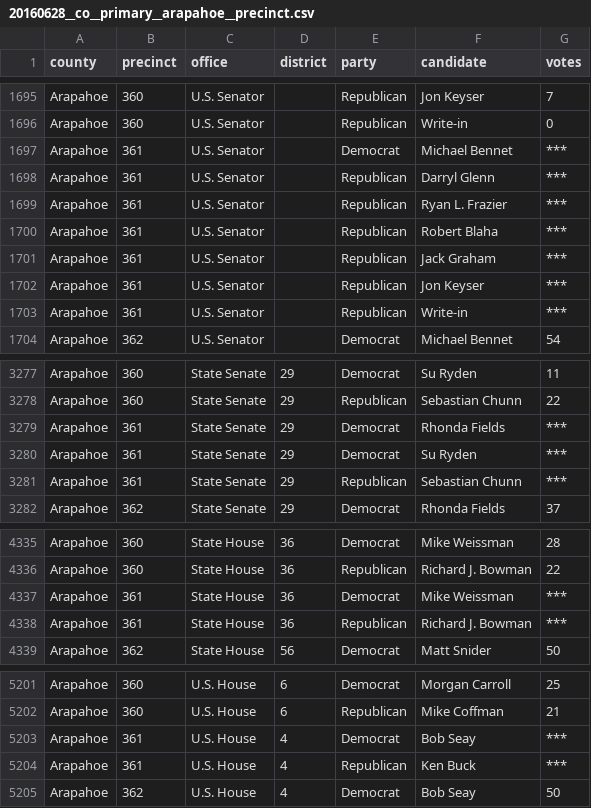
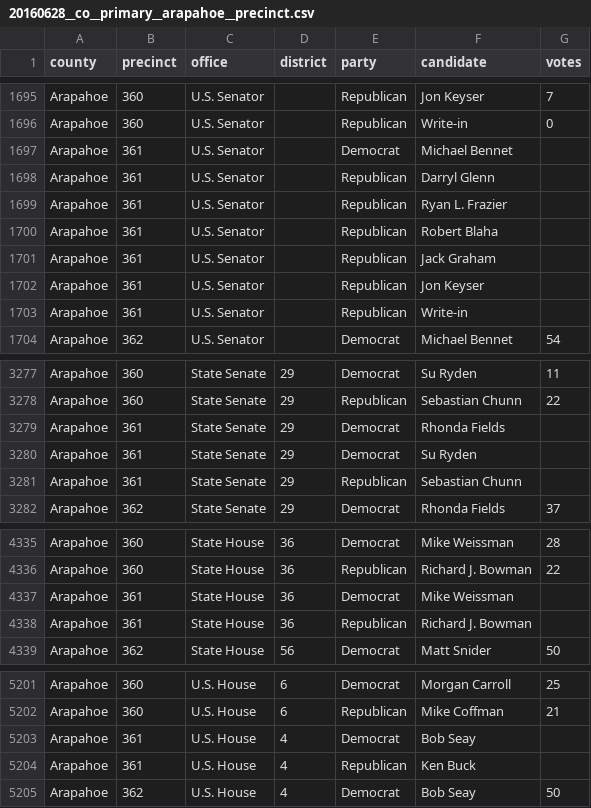
Before and after one commit to openelections/openelections-data-co, a CSV file: 2016/20160628__co__primary__arapahoe__precinct.csv, drawn as a sheet; only a part is shown, gaps mark what is left out.

Commit message:
Remove non-alphanumeric entries.

```diff
--- a/2016/20160628__co__primary__arapahoe__precinct.csv
+++ b/2016/20160628__co__primary__arapahoe__precinct.csv
@@ -1696,9 +1696,9 @@ Arapahoe,360,U.S. Senator,,Republican,Jon Keyser,7
 Arapahoe,360,U.S. Senator,,Republican,Write-in,0
-Arapahoe,361,U.S. Senator,,Democrat,Michael Bennet,***
-Arapahoe,361,U.S. Senator,,Republican,Darryl Glenn,***
-Arapahoe,361,U.S. Senator,,Republican,Ryan L. Frazier,***
-Arapahoe,361,U.S. Senator,,Republican,Robert Blaha,***
-Arapahoe,361,U.S. Senator,,Republican,Jack Graham,***
-Arapahoe,361,U.S. Senator,,Republican,Jon Keyser,***
-Arapahoe,361,U.S. Senator,,Republican,Write-in,***
+Arapahoe,361,U.S. Senator,,Democrat,Michael Bennet,
+Arapahoe,361,U.S. Senator,,Republican,Darryl Glenn,
+Arapahoe,361,U.S. Senator,,Republican,Ryan L. Frazier,
+Arapahoe,361,U.S. Senator,,Republican,Robert Blaha,
+Arapahoe,361,U.S. Senator,,Republican,Jack Graham,
+Arapahoe,361,U.S. Senator,,Republican,Jon Keyser,
+Arapahoe,361,U.S. Senator,,Republican,Write-in,
 Arapahoe,362,U.S. Senator,,Democrat,Michael Bennet,54
@@ -3278,5 +3278,5 @@ Arapahoe,360,State Senate,29,Democrat,Su Ryden,11
 Arapahoe,360,State Senate,29,Republican,Sebastian Chunn,22
-Arapahoe,361,State Senate,29,Democrat,Rhonda Fields,***
-Arapahoe,361,State Senate,29,Democrat,Su Ryden,***
-Arapahoe,361,State Senate,29,Republican,Sebastian Chunn,***
+Arapahoe,361,State Senate,29,Democrat,Rhonda Fields,
+Arapahoe,361,State Senate,29,Democrat,Su Ryden,
+Arapahoe,361,State Senate,29,Republican,Sebastian Chunn,
 Arapahoe,362,State Senate,29,Democrat,Rhonda Fields,37
@@ -4336,4 +4336,4 @@ Arapahoe,360,State House,36,Democrat,Mike Weissman,28
 Arapahoe,360,State House,36,Republican,Richard J. Bowman,22
-Arapahoe,361,State House,36,Democrat,Mike Weissman,***
-Arapahoe,361,State House,36,Republican,Richard J. Bowman,***
+Arapahoe,361,State House,36,Democrat,Mike Weissman,
+Arapahoe,361,State House,36,Republican,Richard J. Bowman,
 Arapahoe,362,State House,56,Democrat,Matt Snider,50
@@ -5202,4 +5202,4 @@ Arapahoe,360,U.S. House,6,Democrat,Morgan Carroll,25
 Arapahoe,360,U.S. House,6,Republican,Mike Coffman,21
-Arapahoe,361,U.S. House,4,Democrat,Bob Seay,***
-Arapahoe,361,U.S. House,4,Republican,Ken Buck,***
+Arapahoe,361,U.S. House,4,Democrat,Bob Seay,
+Arapahoe,361,U.S. House,4,Republican,Ken Buck,
 Arapahoe,362,U.S. House,4,Democrat,Bob Seay,50
```
